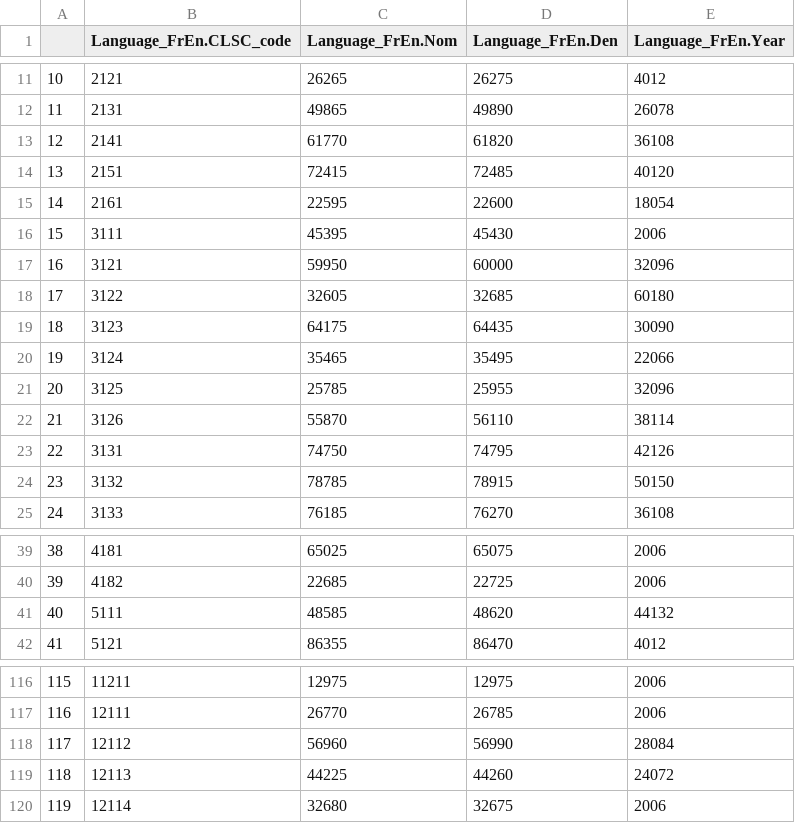
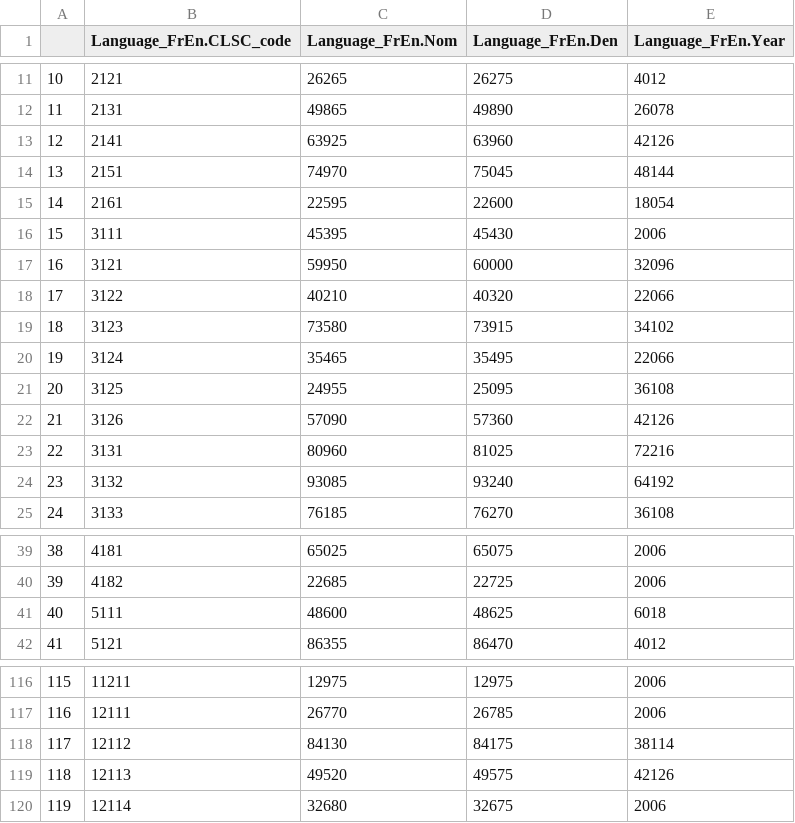
Before and after one commit to Mengru123/Region-summary, a CSV file: Output/CLSC_2006_Language_FrEn.csv, drawn as a sheet; only a part is shown, gaps mark what is left out; the diff covers the shown part only.

```diff
--- a/Output/CLSC_2006_Language_FrEn.csv
+++ b/Output/CLSC_2006_Language_FrEn.csv
@@ -12,4 +12,4 @@
 "11",2131,49865,49890,26078
-"12",2141,61770,61820,36108
-"13",2151,72415,72485,40120
+"12",2141,63925,63960,42126
+"13",2151,74970,75045,48144
 "14",2161,22595,22600,18054
@@ -17,9 +17,9 @@
 "16",3121,59950,60000,32096
-"17",3122,32605,32685,60180
-"18",3123,64175,64435,30090
+"17",3122,40210,40320,22066
+"18",3123,73580,73915,34102
 "19",3124,35465,35495,22066
-"20",3125,25785,25955,32096
-"21",3126,55870,56110,38114
-"22",3131,74750,74795,42126
-"23",3132,78785,78915,50150
+"20",3125,24955,25095,36108
+"21",3126,57090,57360,42126
+"22",3131,80960,81025,72216
+"23",3132,93085,93240,64192
 "24",3133,76185,76270,36108
@@ -40,3 +40,3 @@
 "39",4182,22685,22725,2006
-"40",5111,48585,48620,44132
+"40",5111,48600,48625,6018
 "41",5121,86355,86470,4012
@@ -117,4 +117,4 @@
 "116",12111,26770,26785,2006
-"117",12112,56960,56990,28084
-"118",12113,44225,44260,24072
+"117",12112,84130,84175,38114
+"118",12113,49520,49575,42126
 "119",12114,32680,32675,2006
```
Also changed, not shown: 51 edited cells elsewhere in this file, Output/CLSC_2006_Housing_type.csv, Output/CLSC_2006_Immigrant_type.csv, 14 other files.
